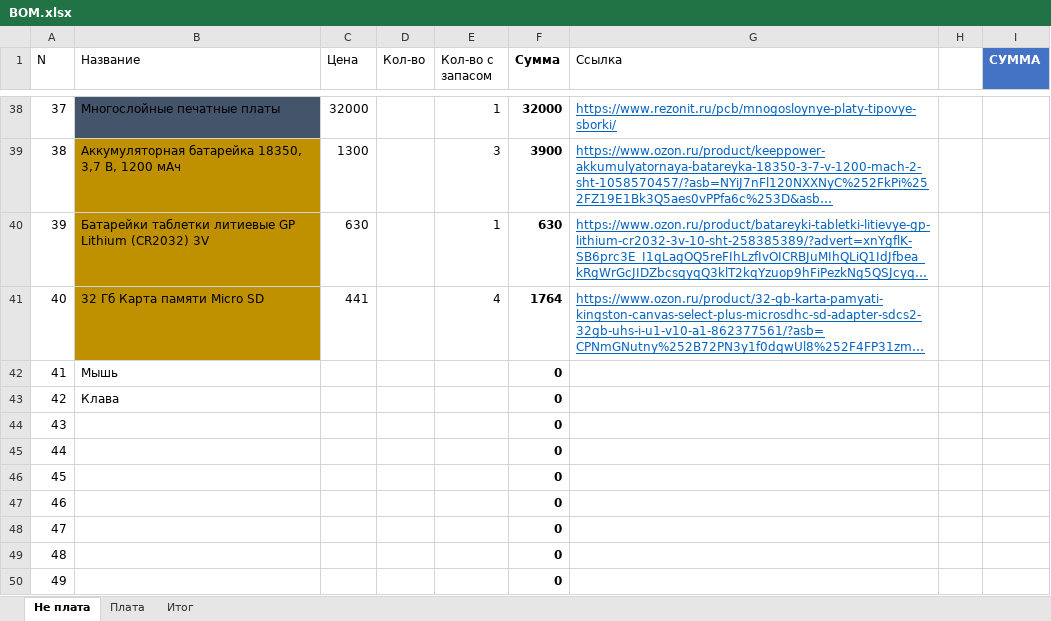
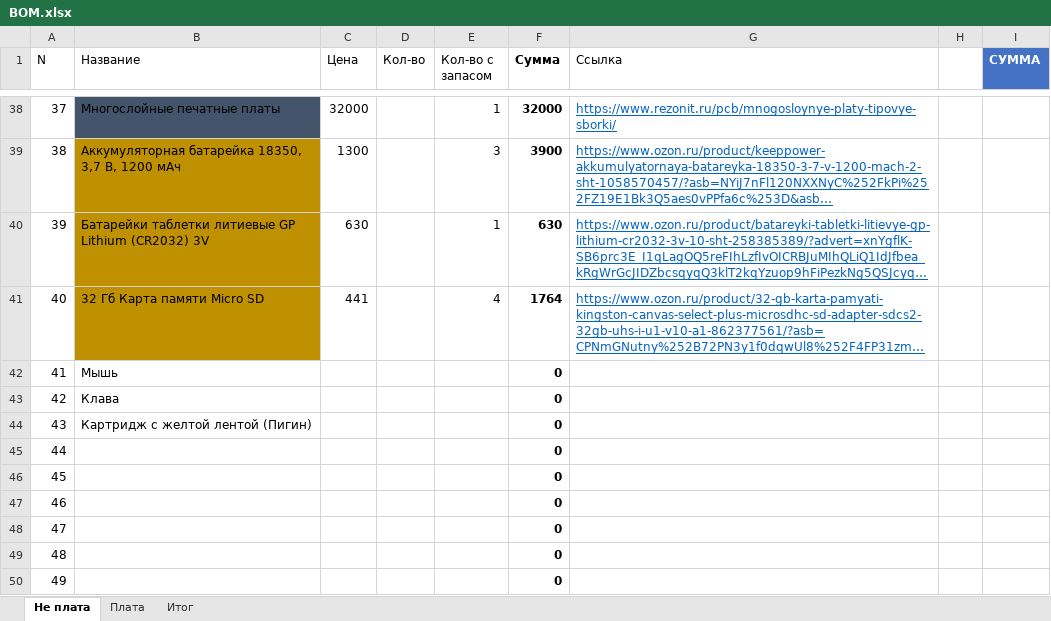
Before and after one commit to AeroKITties/Kitties-Hardware, an Excel workbook: Hardware/ciam/impeller18/BOM/BOM.xlsx, sheet Не плата, drawn as a sheet; only a part is shown, gaps mark what is left out; long unchanged cells end in …; values as stored, in another font and other column widths than the file's, no borders; conditional formats and table styles not drawn; the diff names each change by its address in the sheet, - before the commit and + after, or states it on an @@ line.

```diff
--- a/Hardware/ciam/impeller18/BOM/BOM.xlsx (sheet Не плата)
+++ b/Hardware/ciam/impeller18/BOM/BOM.xlsx (sheet Не плата)
-B44 (Название): (empty)
+B44 (Название): Картридж с желтой лентой (Пигин)
```
Also changed, not shown: sheet Плата.
